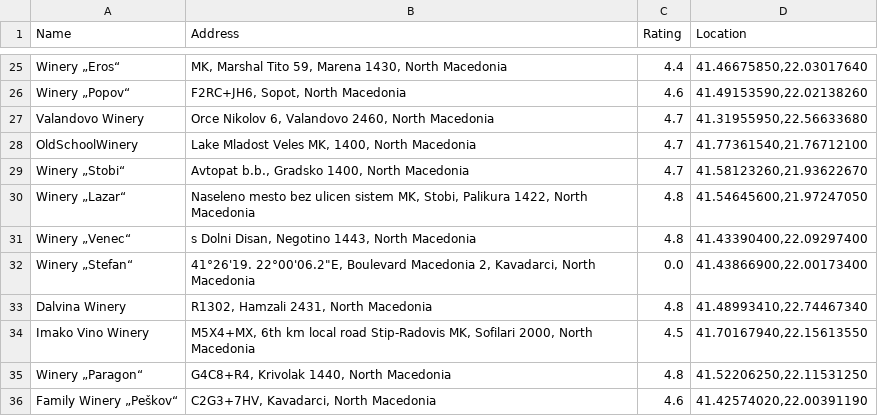
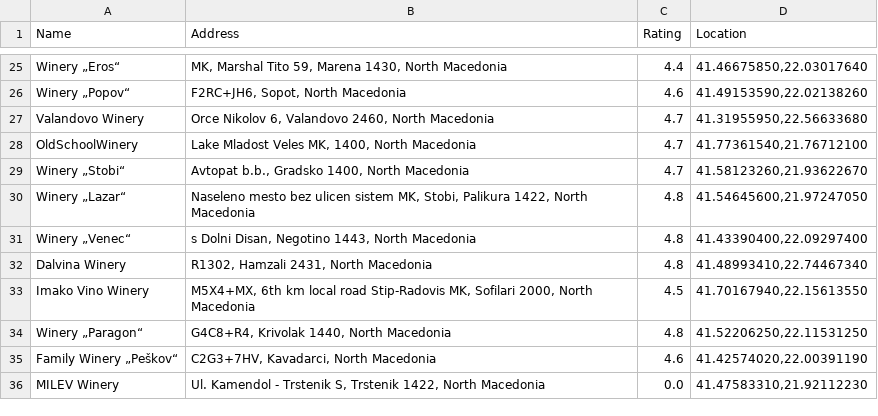
Before and after one commit to Dragan-V/Domashna-1, a CSV file: all_winery_data.csv, drawn as a sheet; only a part is shown, gaps mark what is left out; the shorter side is filled out with more unchanged rows; the diff names each change by its address in the sheet, - before the commit and + after, or states it on an @@ line.

Commit message:
Update all_winery_data.csv

```diff
--- a/all_winery_data.csv
+++ b/all_winery_data.csv
-row 32: Winery „Stefan“ | 41°26'19. 22°00'06.2"E, Boulevard Macedonia 2, Kavadarci, North Macedonia | 0.0 | 41.43866900,22.00173400
```
